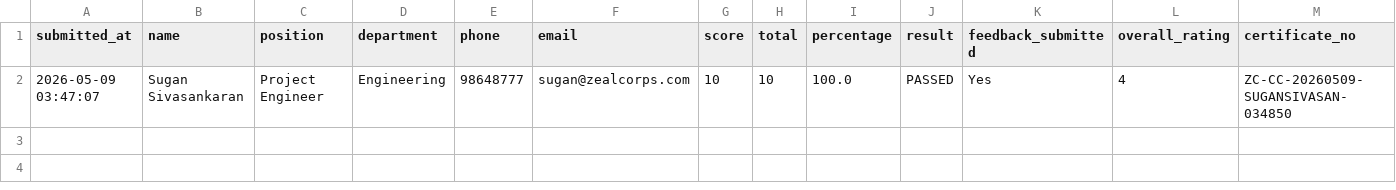
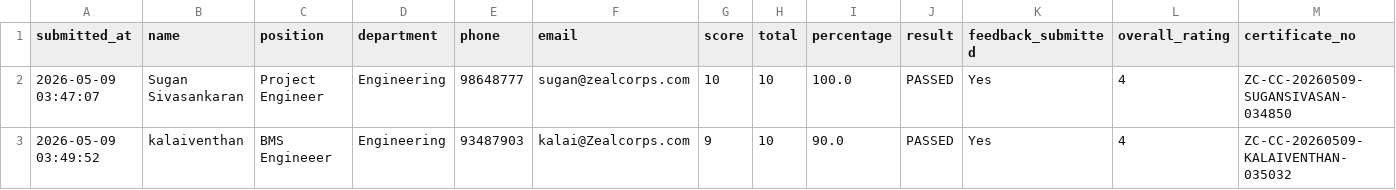
Before and after one commit to sarathgoshzc/chiller-assessment, a CSV file: results/assessment_results.csv, drawn as a sheet; only a part is shown; rows hold the shown columns only; the diff names each change by its address in the sheet, - before the commit and + after, or states it on an @@ line.

Commit message:
Add assessment result - kalaiventhan - 2026-05-09 03:49:52

```diff
--- a/results/assessment_results.csv
+++ b/results/assessment_results.csv
+row 3: 2026-05-09 03:49:52 | kalaiventhan | BMS Engineeer | Engineering | 93487903 | kalai@Zealcorps.com | 9 | 10 | 90.0 | PASSED | Yes | 4 | ZC-CC-20260509-KALAIVENTHAN-035032
```
